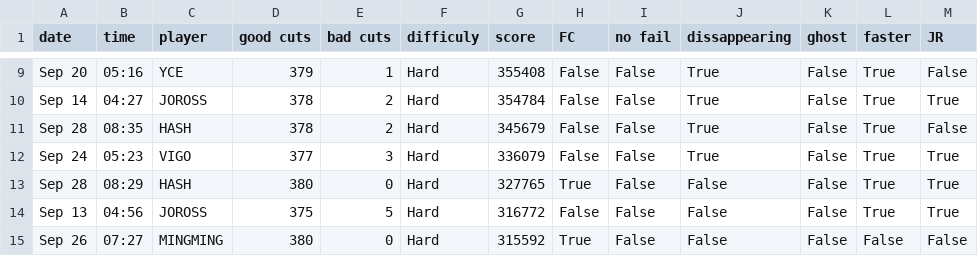
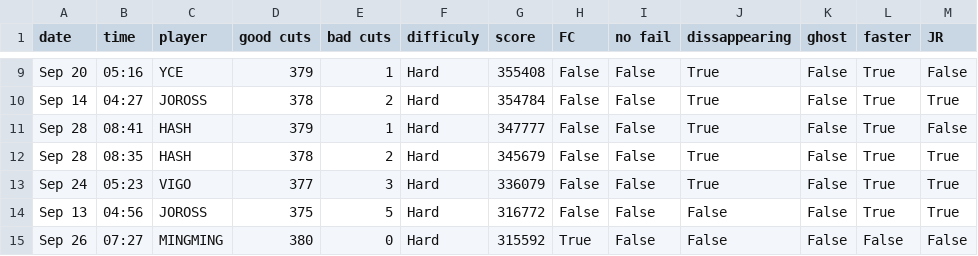
Before and after one commit to budidino/multiverse, a CSV file: origins.csv, drawn as a sheet; only a part is shown, gaps mark what is left out.

```diff
--- a/origins.csv
+++ b/origins.csv
@@ -10,5 +10,5 @@ Sep 20, 05:16, YCE, 379, 1, Hard, 355408, False, False, True, False, True, False
 Sep 14, 04:27, JOROSS, 378, 2, Hard, 354784, False, False, True, False, True, True
-Sep 28, 08:35, HASH, 378, 2, Hard, 345679, False, False, True, False, True, False
+Sep 28, 08:41, HASH, 379, 1, Hard, 347777, False, False, True, False, True, False
+Sep 28, 08:35, HASH, 378, 2, Hard, 345679, False, False, True, False, True, True
 Sep 24, 05:23, VIGO, 377, 3, Hard, 336079, False, False, True, False, True, True
-Sep 28, 08:29, HASH, 380, 0, Hard, 327765, True, False, False, False, True, True
 Sep 13, 04:56, JOROSS , 375, 5, Hard, 316772, False, False, False, False, True, True
```
Also changed, not shown: latest.csv, 3 other files.
